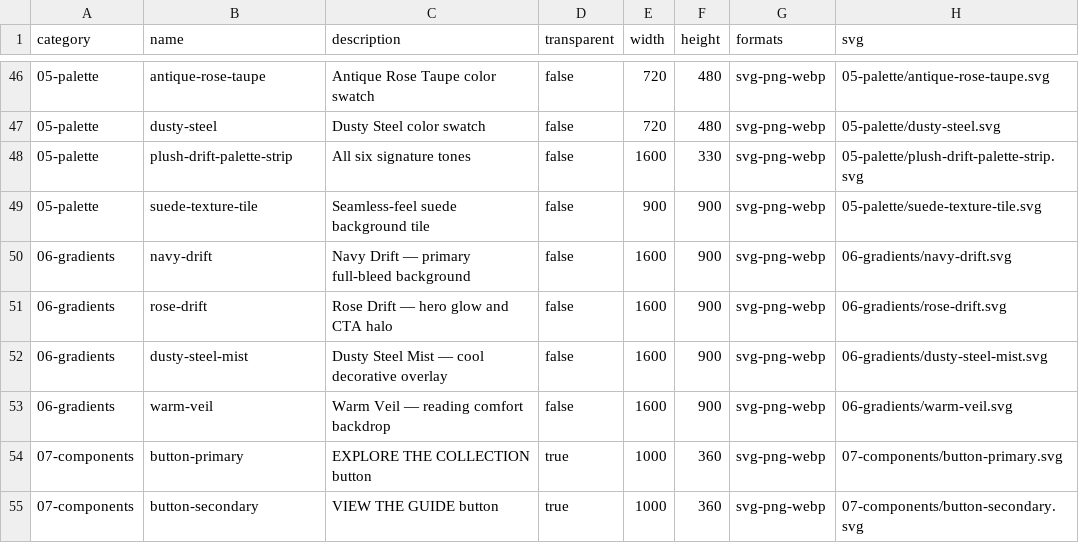
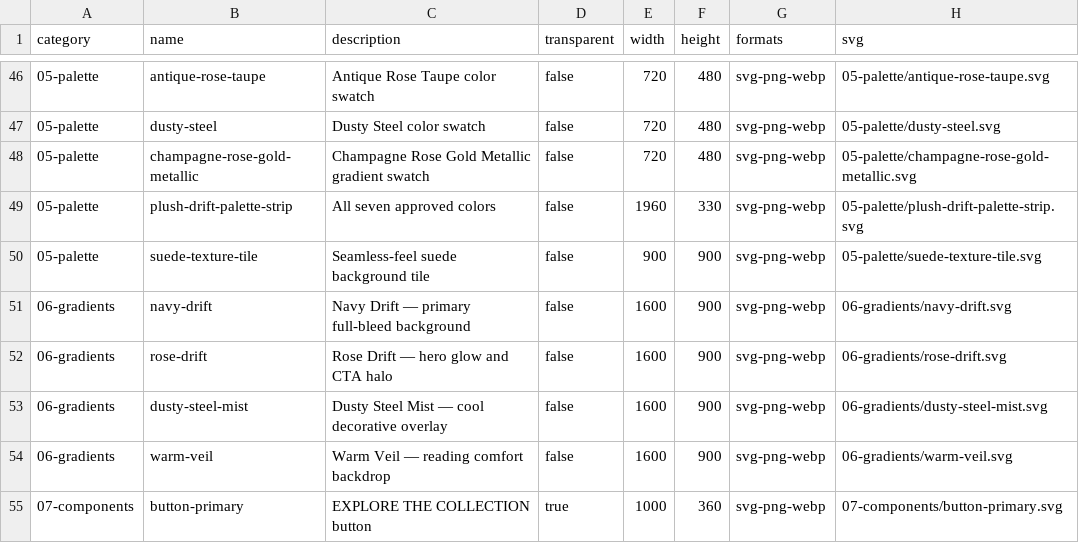
Before and after one commit to bbluxsync26/LuxSync_Git, a CSV file: brand/assets/asset-manifest.csv, drawn as a sheet; only a part is shown, gaps mark what is left out; the shorter side is filled out with more unchanged rows.

Commit message:
Add Champagne Rose Gold Metallic palette color

```diff
--- a/brand/assets/asset-manifest.csv
+++ b/brand/assets/asset-manifest.csv
@@ -47,3 +47,4 @@ category,name,description,transparent,width,height,formats,svg
 05-palette,dusty-steel,Dusty Steel color swatch,false,720,480,svg-png-webp,05-palette/dusty-steel.svg
-05-palette,plush-drift-palette-strip,All six signature tones,false,1600,330,svg-png-webp,05-palette/plush-drift-palette-strip.svg
+05-palette,champagne-rose-gold-metallic,Champagne Rose Gold Metallic gradient swatch,false,720,480,svg-png-webp,05-palette/champagne-rose-gold-metallic.svg
+05-palette,plush-drift-palette-strip,All seven approved colors,false,1960,330,svg-png-webp,05-palette/plush-drift-palette-strip.svg
 05-palette,suede-texture-tile,Seamless-feel suede background tile,false,900,900,svg-png-webp,05-palette/suede-texture-tile.svg
```
Also changed, not shown: 28 other files.
